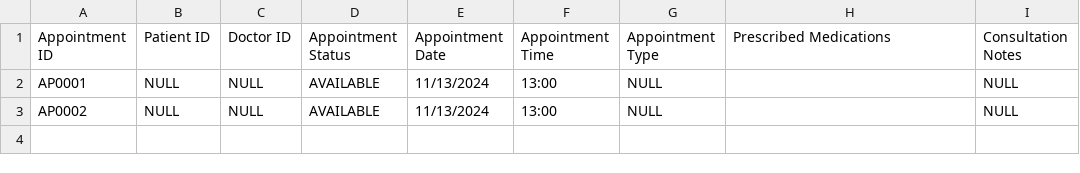
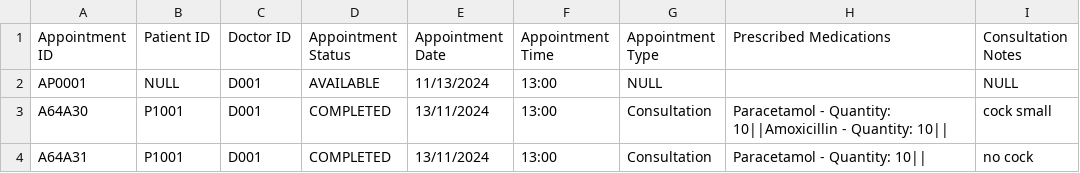
Before and after one commit to JoelTQX/SC2002-OOP-Assignment, a CSV file: HospitalManagementSystem/dataFiles/AppointmentList.csv, drawn as a sheet.

```diff
--- a/HospitalManagementSystem/dataFiles/AppointmentList.csv
+++ b/HospitalManagementSystem/dataFiles/AppointmentList.csv
@@ -1,3 +1,4 @@
 Appointment ID,Patient ID,Doctor ID,Appointment Status,Appointment Date,Appointment Time,Appointment Type,Prescribed Medications,Consultation Notes
-AP0001,NULL,NULL,AVAILABLE,11/13/2024,13:00,NULL,,NULL
-AP0002,NULL,NULL,AVAILABLE,11/13/2024,13:00,NULL,,NULL
+AP0001,NULL,D001,AVAILABLE,11/13/2024,13:00,NULL,,NULL
+A64A30,P1001,D001,COMPLETED,13/11/2024,13:00,Consultation,Paracetamol - Quantity: 10||Amoxicillin - Quantity: 10||,cock small
+A64A31,P1001,D001,COMPLETED,13/11/2024,13:00,Consultation,Paracetamol - Quantity: 10||,no cock
```
Also changed, not shown: HospitalManagementSystem/dataFiles/Patient_List.csv, 7 other files.
